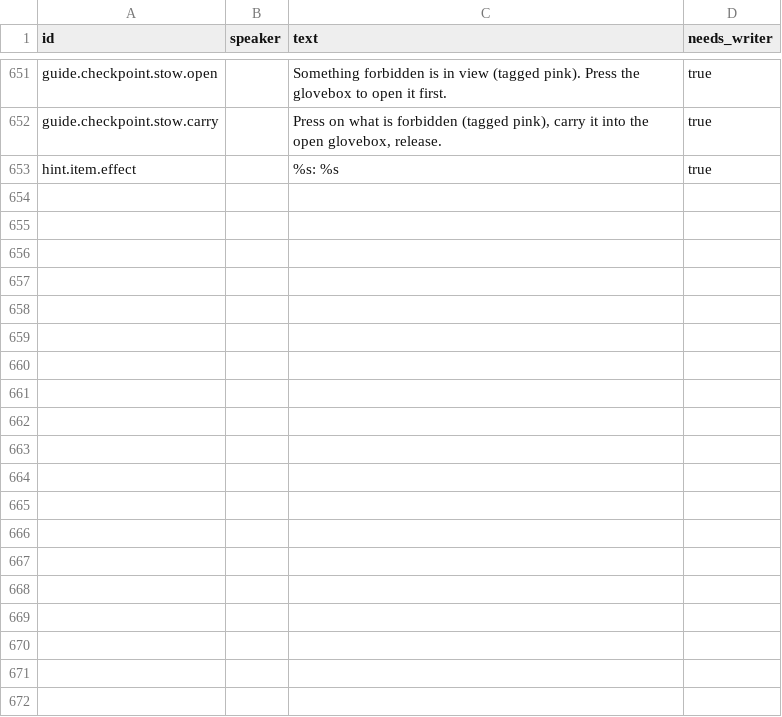
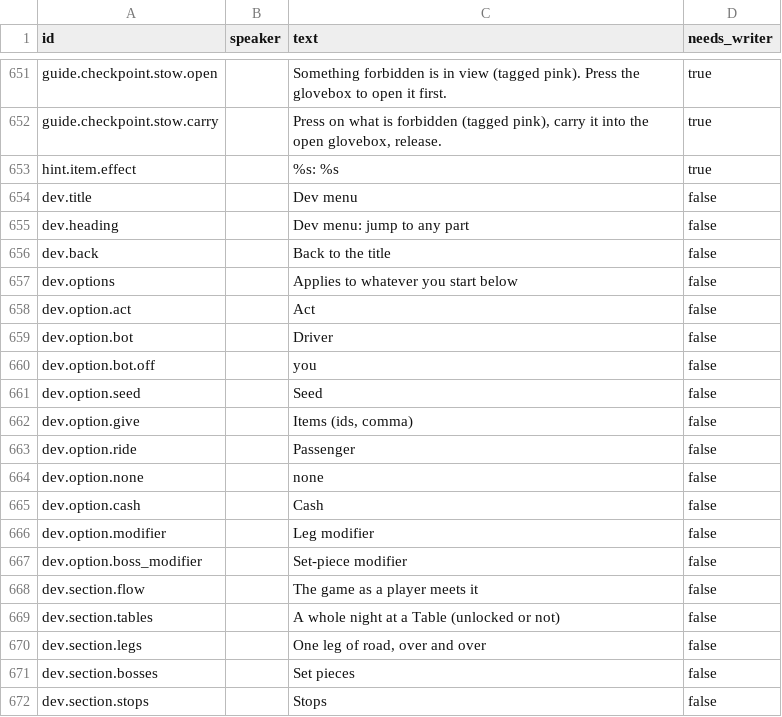
Before and after one commit to tahseenaliahmad0/I99, a CSV file: data/lines_en.csv, drawn as a sheet; only a part is shown, gaps mark what is left out; the diff covers the shown part only.

```diff
--- a/data/lines_en.csv
+++ b/data/lines_en.csv
@@ -653 +653,20 @@ guide.checkpoint.stow.carry,,"Press on what is forbidden (tagged pink), carry it
 hint.item.effect,,%s: %s,true
+dev.title,,Dev menu,false
+dev.heading,,Dev menu: jump to any part,false
+dev.back,,Back to the title,false
+dev.options,,Applies to whatever you start below,false
+dev.option.act,,Act,false
+dev.option.bot,,Driver,false
+dev.option.bot.off,,you,false
+dev.option.seed,,Seed,false
+dev.option.give,,"Items (ids, comma)",false
+dev.option.ride,,Passenger,false
+dev.option.none,,none,false
+dev.option.cash,,Cash,false
+dev.option.modifier,,Leg modifier,false
+dev.option.boss_modifier,,Set-piece modifier,false
+dev.section.flow,,The game as a player meets it,false
+dev.section.tables,,A whole night at a Table (unlocked or not),false
+dev.section.legs,,"One leg of road, over and over",false
+dev.section.bosses,,Set pieces,false
+dev.section.stops,,Stops,false
```
Also changed, not shown: 17 added rows elsewhere in this file, data/lines_ar.csv, 12 other files.
